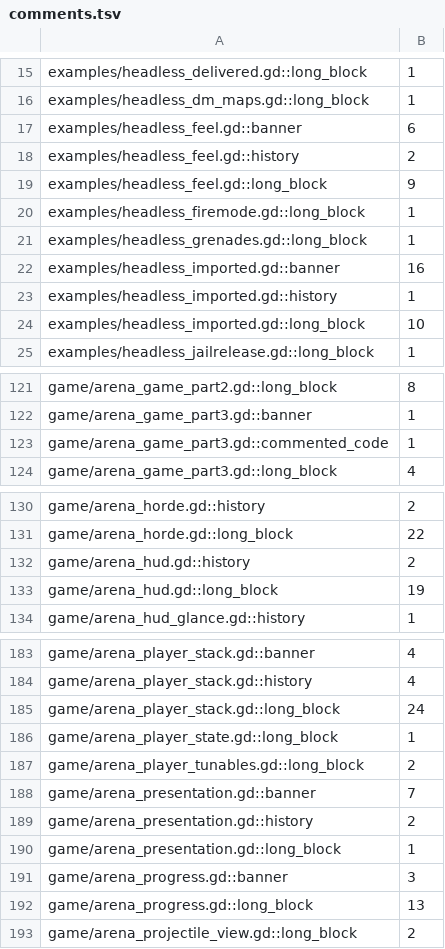
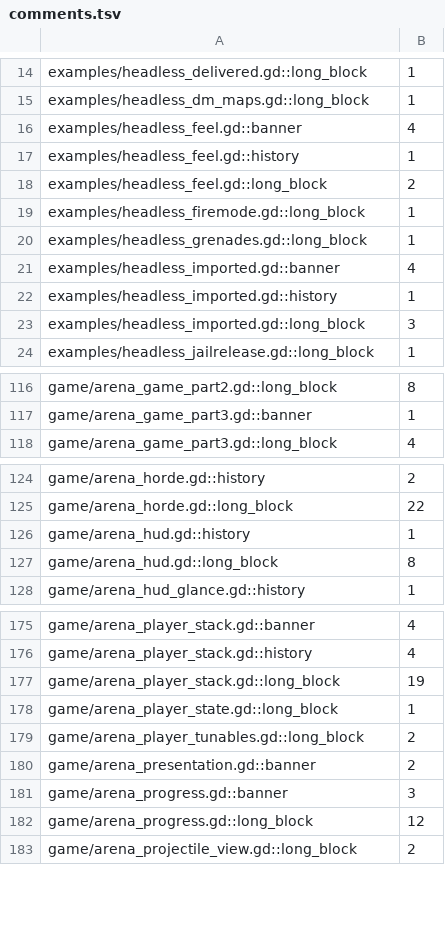
Before and after one commit to zees-games/game-arena, a TSV file: ci/efficiency/comments.tsv, drawn as a sheet; only a part is shown, gaps mark what is left out; the diff covers the shown part only.

```diff
--- a/ci/efficiency/comments.tsv
+++ b/ci/efficiency/comments.tsv
@@ -16,10 +15,10 @@ examples/headless_delivered.gd::long_block	1
 examples/headless_dm_maps.gd::long_block	1
-examples/headless_feel.gd::banner	6
-examples/headless_feel.gd::history	2
-examples/headless_feel.gd::long_block	9
+examples/headless_feel.gd::banner	4
+examples/headless_feel.gd::history	1
+examples/headless_feel.gd::long_block	2
 examples/headless_firemode.gd::long_block	1
 examples/headless_grenades.gd::long_block	1
-examples/headless_imported.gd::banner	16
+examples/headless_imported.gd::banner	4
 examples/headless_imported.gd::history	1
-examples/headless_imported.gd::long_block	10
+examples/headless_imported.gd::long_block	3
 examples/headless_jailrelease.gd::long_block	1
@@ -122,3 +117,2 @@ game/arena_game_part2.gd::long_block	8
 game/arena_game_part3.gd::banner	1
-game/arena_game_part3.gd::commented_code	1
 game/arena_game_part3.gd::long_block	4
@@ -131,4 +125,4 @@ game/arena_horde.gd::history	2
 game/arena_horde.gd::long_block	22
-game/arena_hud.gd::history	2
-game/arena_hud.gd::long_block	19
+game/arena_hud.gd::history	1
+game/arena_hud.gd::long_block	8
 game/arena_hud_glance.gd::history	1
@@ -184,10 +176,8 @@ game/arena_player_stack.gd::banner	4
 game/arena_player_stack.gd::history	4
-game/arena_player_stack.gd::long_block	24
+game/arena_player_stack.gd::long_block	19
 game/arena_player_state.gd::long_block	1
 game/arena_player_tunables.gd::long_block	2
-game/arena_presentation.gd::banner	7
-game/arena_presentation.gd::history	2
-game/arena_presentation.gd::long_block	1
+game/arena_presentation.gd::banner	2
 game/arena_progress.gd::banner	3
-game/arena_progress.gd::long_block	13
+game/arena_progress.gd::long_block	12
 game/arena_projectile_view.gd::long_block	2
```
Also changed, not shown: 9 removed rows and 16 edited cells elsewhere in this file, 4 other files.
